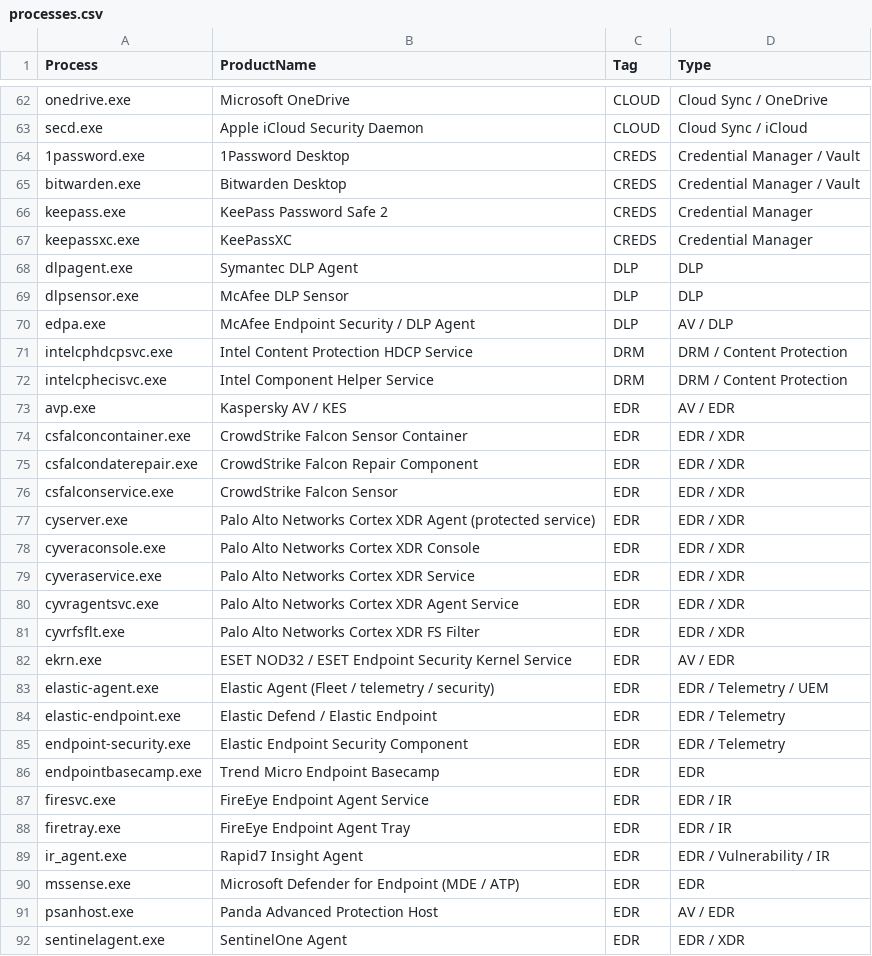
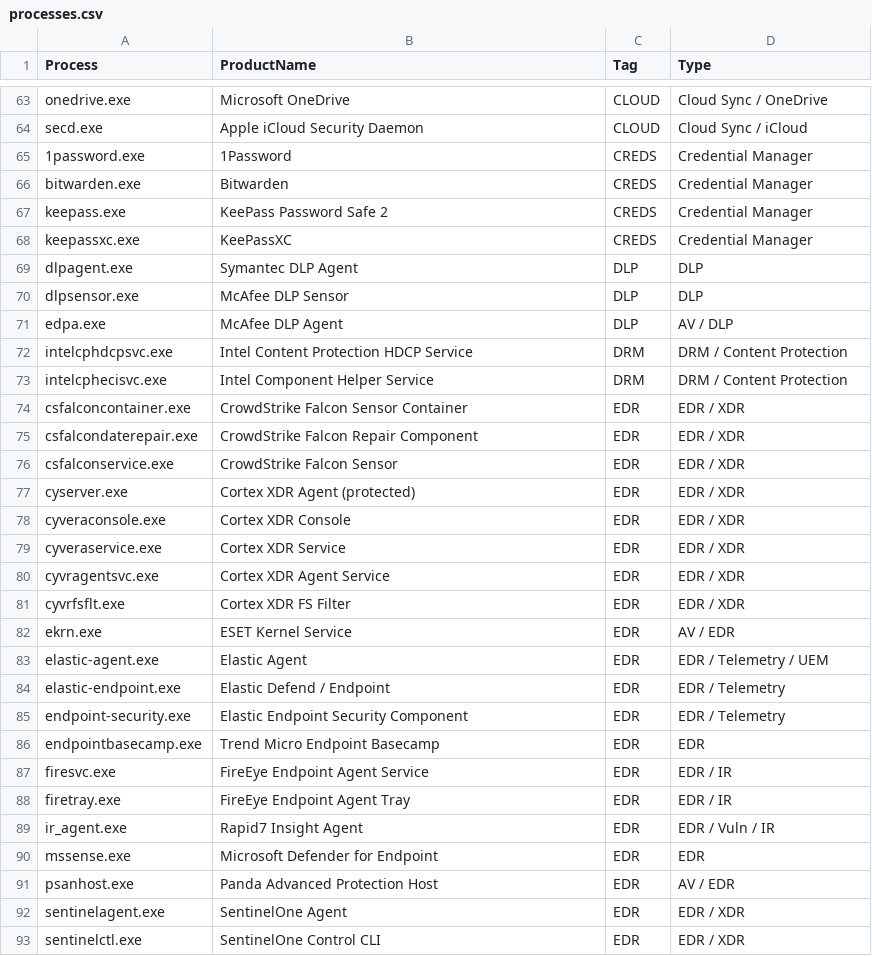
Before and after one commit to nand0san/av_detect, a CSV file: processes.csv, drawn as a sheet; only a part is shown, gaps mark what is left out; the shorter side is filled out with more unchanged rows; the diff covers the shown part only.

```diff
--- a/processes.csv
+++ b/processes.csv
@@ -63,4 +64,4 @@ onedrive.exe,Microsoft OneDrive,CLOUD,Cloud Sync / OneDrive
 secd.exe,Apple iCloud Security Daemon,CLOUD,Cloud Sync / iCloud
-1password.exe,1Password Desktop,CREDS,Credential Manager / Vault
-bitwarden.exe,Bitwarden Desktop,CREDS,Credential Manager / Vault
+1password.exe,1Password,CREDS,Credential Manager
+bitwarden.exe,Bitwarden,CREDS,Credential Manager
 keepass.exe,KeePass Password Safe 2,CREDS,Credential Manager
@@ -69,6 +70,5 @@ dlpagent.exe,Symantec DLP Agent,DLP,DLP
 dlpsensor.exe,McAfee DLP Sensor,DLP,DLP
-edpa.exe,McAfee Endpoint Security / DLP Agent,DLP,AV / DLP
+edpa.exe,McAfee DLP Agent,DLP,AV / DLP
 intelcphdcpsvc.exe,Intel Content Protection HDCP Service,DRM,DRM / Content Protection
 intelcphecisvc.exe,Intel Component Helper Service,DRM,DRM / Content Protection
-avp.exe,Kaspersky AV / KES,EDR,AV / EDR
 csfalconcontainer.exe,CrowdStrike Falcon Sensor Container,EDR,EDR / XDR
@@ -76,10 +76,10 @@ csfalcondaterepair.exe,CrowdStrike Falcon Repair Component,EDR,EDR / XDR
 csfalconservice.exe,CrowdStrike Falcon Sensor,EDR,EDR / XDR
-cyserver.exe,Palo Alto Networks Cortex XDR Agent (protected service),EDR,EDR / XDR
-cyveraconsole.exe,Palo Alto Networks Cortex XDR Console,EDR,EDR / XDR
-cyveraservice.exe,Palo Alto Networks Cortex XDR Service,EDR,EDR / XDR
-cyvragentsvc.exe,Palo Alto Networks Cortex XDR Agent Service,EDR,EDR / XDR
-cyvrfsflt.exe,Palo Alto Networks Cortex XDR FS Filter,EDR,EDR / XDR
-ekrn.exe,ESET NOD32 / ESET Endpoint Security Kernel Service,EDR,AV / EDR
-elastic-agent.exe,Elastic Agent (Fleet / telemetry / security),EDR,EDR / Telemetry / UEM
-elastic-endpoint.exe,Elastic Defend / Elastic Endpoint,EDR,EDR / Telemetry
+cyserver.exe,Cortex XDR Agent (protected),EDR,EDR / XDR
+cyveraconsole.exe,Cortex XDR Console,EDR,EDR / XDR
+cyveraservice.exe,Cortex XDR Service,EDR,EDR / XDR
+cyvragentsvc.exe,Cortex XDR Agent Service,EDR,EDR / XDR
+cyvrfsflt.exe,Cortex XDR FS Filter,EDR,EDR / XDR
+ekrn.exe,ESET Kernel Service,EDR,AV / EDR
+elastic-agent.exe,Elastic Agent,EDR,EDR / Telemetry / UEM
+elastic-endpoint.exe,Elastic Defend / Endpoint,EDR,EDR / Telemetry
 endpoint-security.exe,Elastic Endpoint Security Component,EDR,EDR / Telemetry
@@ -88,4 +88,4 @@ firesvc.exe,FireEye Endpoint Agent Service,EDR,EDR / IR
 firetray.exe,FireEye Endpoint Agent Tray,EDR,EDR / IR
-ir_agent.exe,Rapid7 Insight Agent,EDR,EDR / Vulnerability / IR
-mssense.exe,Microsoft Defender for Endpoint (MDE / ATP),EDR,EDR
+ir_agent.exe,Rapid7 Insight Agent,EDR,EDR / Vuln / IR
+mssense.exe,Microsoft Defender for Endpoint,EDR,EDR
 psanhost.exe,Panda Advanced Protection Host,EDR,AV / EDR
```
Also changed, not shown: 1 added row and 35 edited cells elsewhere in this file, 2 other files.
